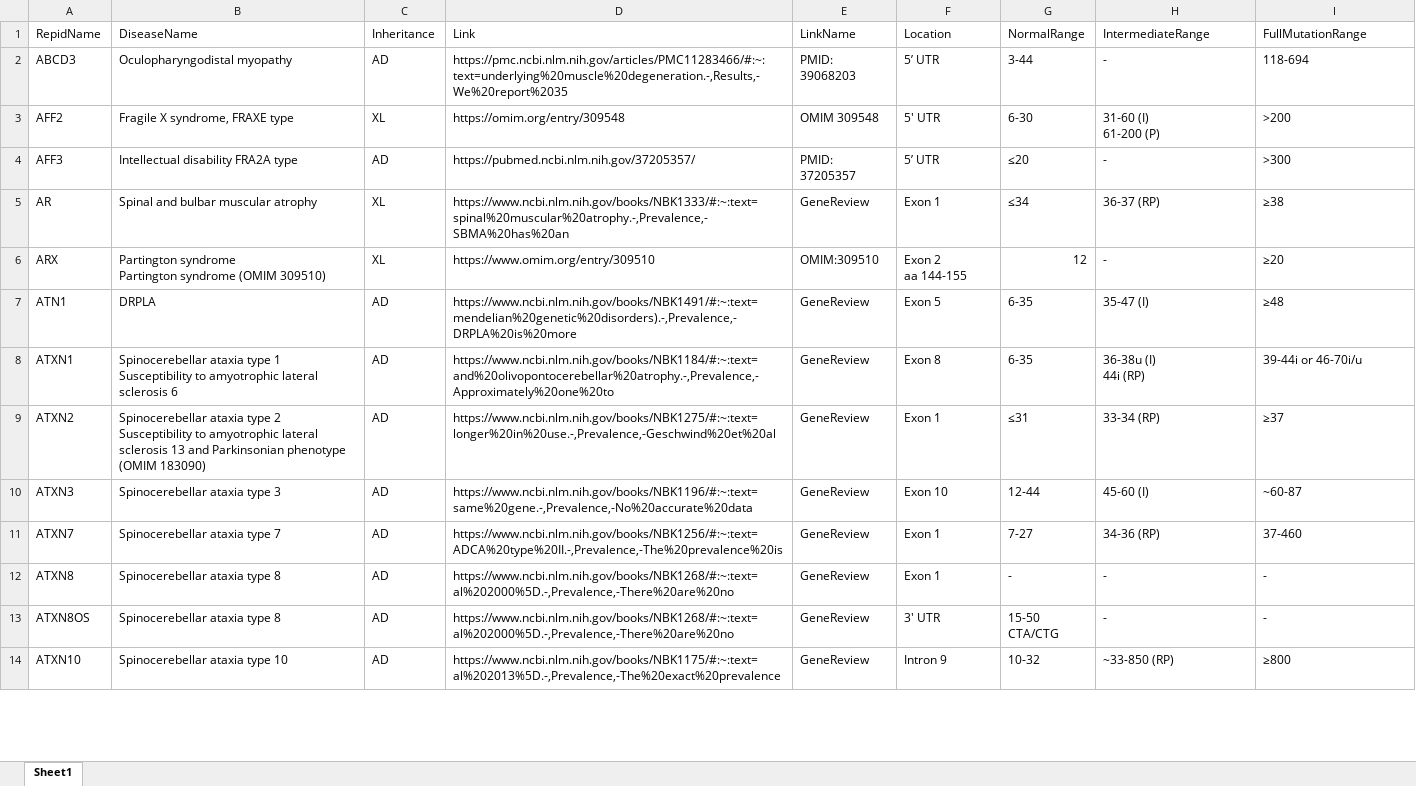
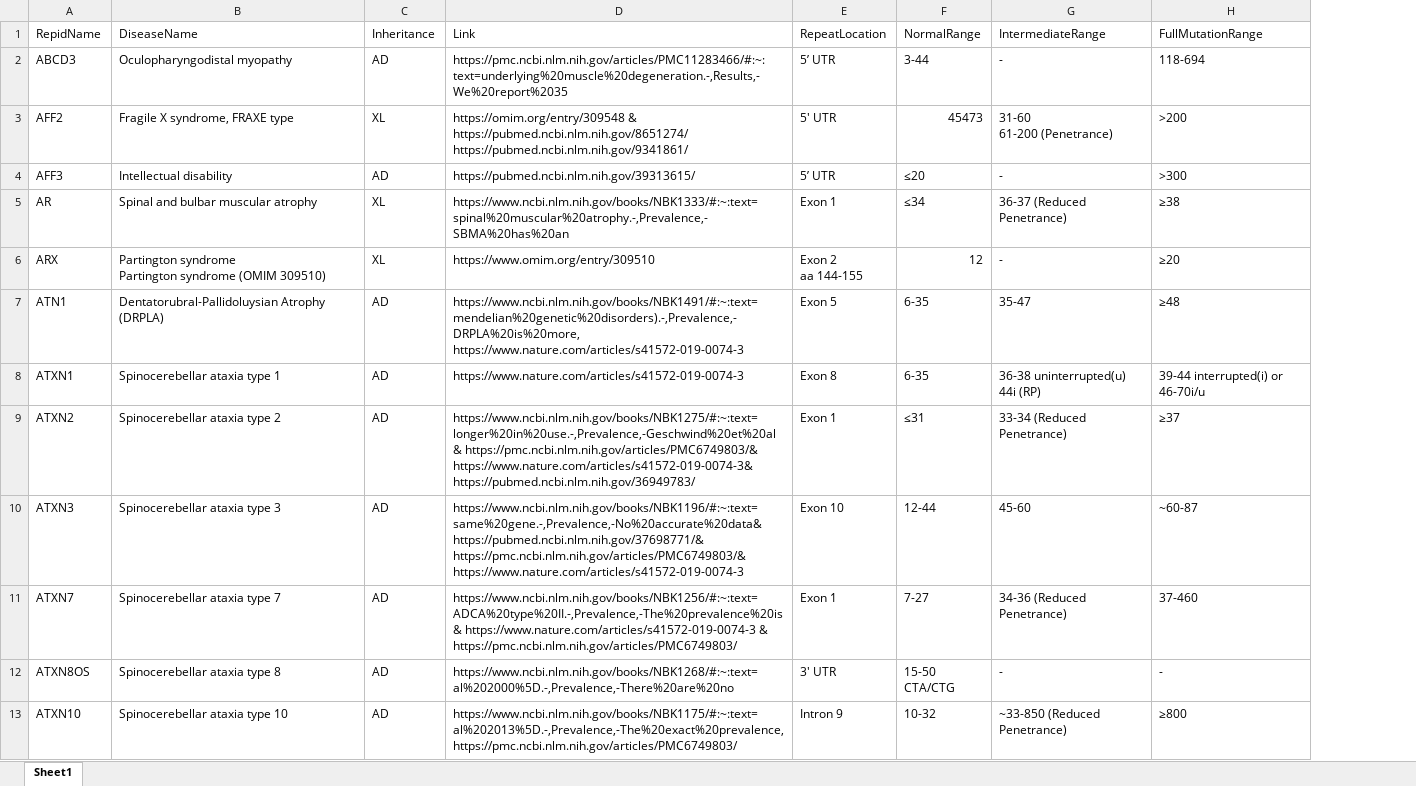
Before and after one commit to wf-TRs/REDatlas, an Excel workbook: repid.xlsx, sheet Sheet1, drawn as a sheet; only a part is shown; values as stored, in another font and other column widths than the file's, no cell formats; conditional formats not drawn; removed rows and columns are numbered as before the commit, all else as after; ↵ is a line break in a cell; the diff covers the shown part only; the diff names each change by its address in the sheet, - before the commit and + after, or states it on an @@ line.

```diff
--- a/repid.xlsx (sheet Sheet1)
+++ b/repid.xlsx (sheet Sheet1)
-column E (LinkName), rows 2-11: PMID: 39068203 | OMIM 309548 | PMID: 37205357 | GeneReview | OMIM:309510 | GeneReview | GeneReview | GeneReview | GeneReview | GeneReview; rows 13-14: GeneReview | GeneReview
-E1: Location
+E1: RepeatLocation
-D3 (Link): https://omim.org/entry/309548
+D3 (Link): https://omim.org/entry/309548 & https://pubmed.ncbi.nlm.nih.gov/8651274/ ↵ https://pubmed.ncbi.nlm.nih.gov/9341861/
-F3 (NormalRange): 6-30
+F3 (NormalRange): 45473
-G3 (IntermediateRange): 31-60 (I) ↵ 61-200 (P)
+G3 (IntermediateRange): 31-60 ↵ 61-200 (Penetrance)
-B4 (DiseaseName): Intellectual disability FRA2A type
+B4 (DiseaseName): Intellectual disability
-D4 (Link): https://pubmed.ncbi.nlm.nih.gov/37205357/
+D4 (Link): https://pubmed.ncbi.nlm.nih.gov/39313615/
-G5 (IntermediateRange): 36-37 (RP)
+G5 (IntermediateRange): 36-37 (Reduced Penetrance)
-B7 (DiseaseName): DRPLA
+B7 (DiseaseName): Dentatorubral-Pallidoluysian Atrophy (DRPLA)
-D7 (Link): https://www.ncbi.nlm.nih.gov/books/NBK1491/#:~:text=mendelian%20genetic%20disorders).-,Prevalence,-DRPLA%20is%20more
+D7 (Link): https://www.ncbi.nlm.nih.gov/books/NBK1491/#:~:text=mendelian%20genetic%20disorders).-,Prevalence,-DRPLA%20is%20more, https://www.nature.com/articles/s41572-019-0074-3
-G7 (IntermediateRange): 35-47 (I)
+G7 (IntermediateRange): 35-47
-B8 (DiseaseName): …type 1 ↵ Susceptibility to amyotrophic lateral sclerosis 6
+B8 (DiseaseName): …type 1
-D8 (Link): https://www.ncbi.nlm.nih.gov/books/NBK1184/#:~:text=and%20olivopontocerebellar%20atrophy.-,Prevalence,-Approximately%20one%20to
+D8 (Link): https://www.nature.com/articles/s41572-019-0074-3
-G8 (IntermediateRange): 36-38u (I) ↵ 44i (RP)
+G8 (IntermediateRange): 36-38 uninterrupted(u) ↵ 44i (RP)
-H8 (FullMutationRange): 39-44i or 46-70i/u
+H8 (FullMutationRange): 39-44 interrupted(i) or 46-70i/u
-B9 (DiseaseName): …type 2 ↵ Susceptibility to amyotrophic lateral sclerosis 13 and Parkinsonian phenotype (OMIM 183090)
+B9 (DiseaseName): …type 2
-D9 (Link): https://www.ncbi.nlm.nih.gov/books/NBK1275/#:~:text=longer%20in%20use.-,Prevalence,-Geschwind%20et%20al
+D9 (Link): https://www.ncbi.nlm.nih.gov/books/NBK1275/#:~:text=longer%20in%20use.-,Prevalence,-Geschwind%20et%20al & https://pmc.ncbi.nlm.nih.gov/articles/PMC6749803/& https://www.nature.com/articles/s41572-019-0074-3& https://pubmed.ncbi.nlm.nih.gov/36949783/
-G9 (IntermediateRange): 33-34 (RP)
+G9 (IntermediateRange): 33-34 (Reduced Penetrance)
-D10 (Link): https://www.ncbi.nlm.nih.gov/books/NBK1196/#:~:text=same%20gene.-,Prevalence,-No%20accurate%20data
+D10 (Link): https://www.ncbi.nlm.nih.gov/books/NBK1196/#:~:text=same%20gene.-,Prevalence,-No%20accurate%20data&https://pubmed.ncbi.nlm.nih.gov/37698771/& https://pmc.ncbi.nlm.nih.gov/articles/PMC6749803/& https://www.nature.com/articles/s41572-019-0074-3
-G10 (IntermediateRange): 45-60 (I)
+G10 (IntermediateRange): 45-60
-D11 (Link): https://www.ncbi.nlm.nih.gov/books/NBK1256/#:~:text=ADCA%20type%20II.-,Prevalence,-The%20prevalence%20is
+D11 (Link): https://www.ncbi.nlm.nih.gov/books/NBK1256/#:~:text=ADCA%20type%20II.-,Prevalence,-The%20prevalence%20is & https://www.nature.com/articles/s41572-019-0074-3 & https://pmc.ncbi.nlm.nih.gov/articles/PMC6749803/
-G11 (IntermediateRange): 34-36 (RP)
+G11 (IntermediateRange): 34-36 (Reduced Penetrance)
-row 12: ATXN8 | Spinocerebellar ataxia type 8 | AD | https://www.ncbi.nlm.nih.gov/books/NBK1268/#:~:text=al%202000%5D.-,Prevalence,-There%20are%20no | GeneReview | Exon 1 | - | - | -
-D13 (Link): https://www.ncbi.nlm.nih.gov/books/NBK1175/#:~:text=al%202013%5D.-,Prevalence,-The%20exact%20prevalence
+D13 (Link): https://www.ncbi.nlm.nih.gov/books/NBK1175/#:~:text=al%202013%5D.-,Prevalence,-The%20exact%20prevalence, https://pmc.ncbi.nlm.nih.gov/articles/PMC6749803/
-G13 (IntermediateRange): ~33-850 (RP)
+G13 (IntermediateRange): ~33-850 (Reduced Penetrance)
```
Also changed, not shown: 45 edited cells elsewhere in this sheet, cell formats, coordinate_info.xlsx, 3 other files.
